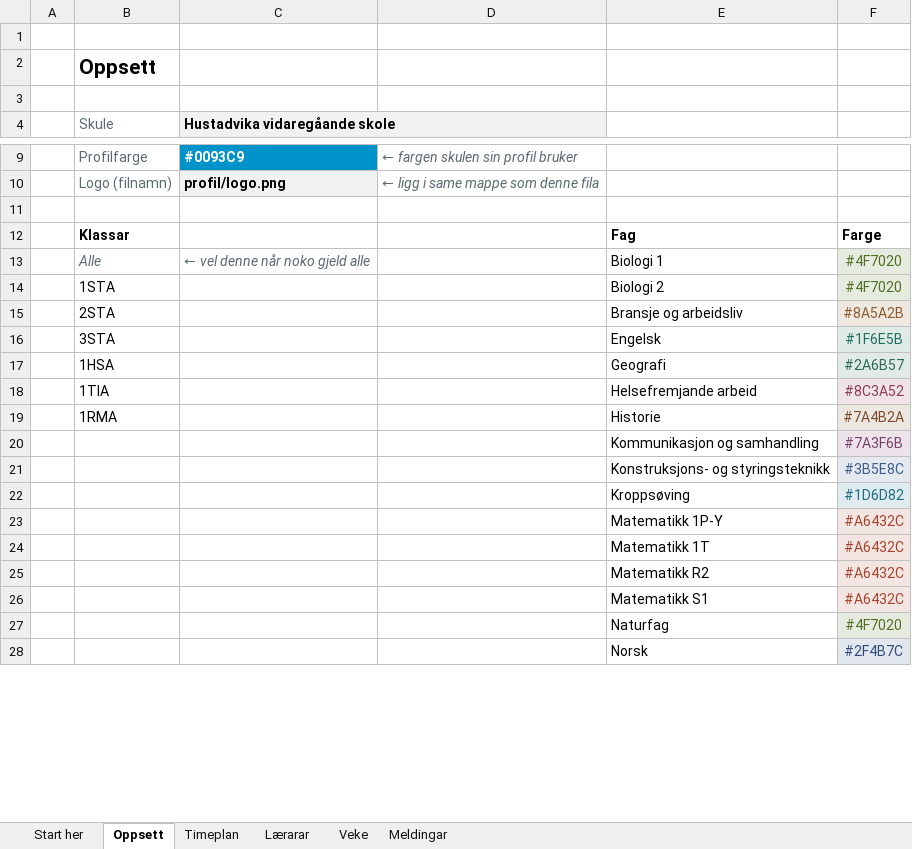
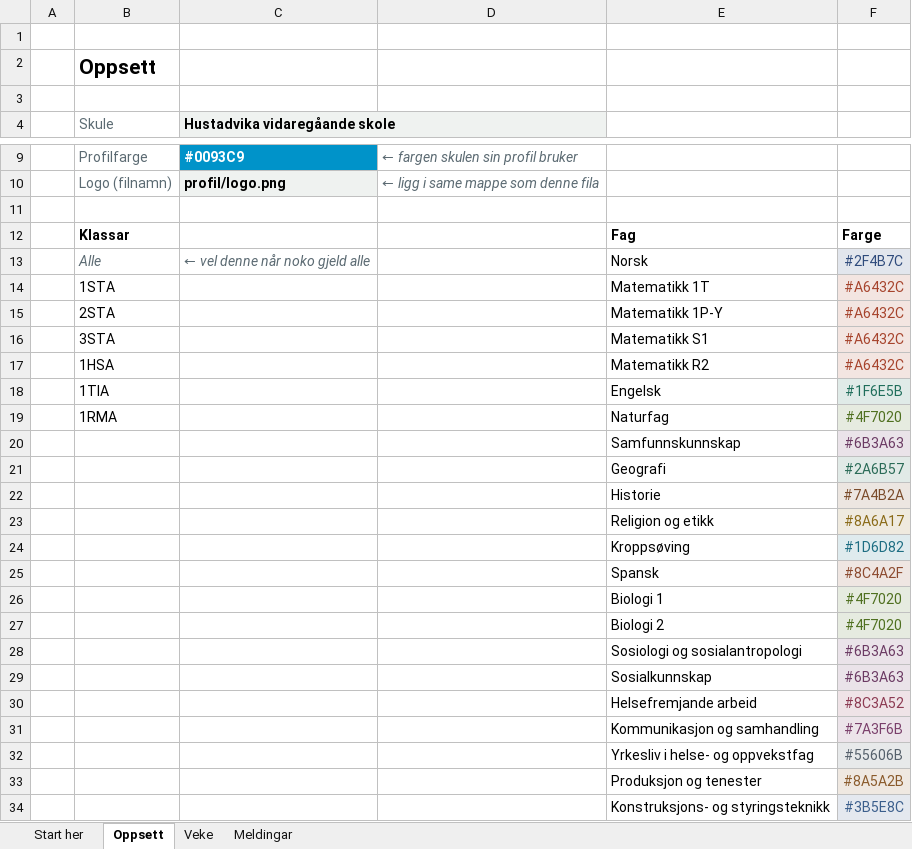
Before and after one commit to kristofferme/hvgs, an Excel workbook: ukeplan/eksempel/Ukeplan-demo.xlsx, sheet Oppsett, drawn as a sheet; only a part is shown, gaps mark what is left out; values as stored, in another font and other column widths than the file's, no borders; removed rows and columns are numbered as before the commit, all else as after; the diff covers the shown part only; the diff names each change by its address in the sheet, - before the commit and + after, or states it on an @@ line.

```diff
--- a/ukeplan/eksempel/Ukeplan-demo.xlsx (sheet Oppsett)
+++ b/ukeplan/eksempel/Ukeplan-demo.xlsx (sheet Oppsett)
-sheet tab: Timeplan
-sheet tab: Lærarar
-E13: Biologi 1
+E13: Norsk
-F13: #4F7020
+F13: #2F4B7C
-F13 text colour: #4F7020
+F13 text colour: #2F4B7C
-row 14:  | 1STA |  |  | Biologi 2 | #4F7020
-row 15:  | 2STA |  |  | Bransje og arbeidsliv | #8A5A2B
+row 14:  | 1STA |  |  | Matematikk 1T | #A6432C
+row 15:  | 2STA |  |  | Matematikk 1P-Y | #A6432C
+row 16:  | 3STA |  |  | Matematikk S1 | #A6432C
+row 17:  | 1HSA |  |  | Matematikk R2 | #A6432C
-B18 (Skule): 3STA
+B18 (Skule): 1TIA
+row 19:  | 1RMA |  |  | Naturfag | #4F7020
@@ row 32 moved to row 20: Samfunnskunnskap @@
-B21 (Skule): 1HSA
+B21 (Skule): (empty)
-row 18:  | 1TIA |  |  | Helsefremjande arbeid | #8C3A52
-B22 (Skule): 1RMA
+B22 (Skule): (empty)
@@ row 30 moved to row 23: Religion og etikk @@
@@ row 22 moved to row 24: Kroppsøving @@
@@ row 35 moved to row 25: Spansk @@
+row 26:  |  |  |  | Biologi 1 | #4F7020
+row 27:  |  |  |  | Biologi 2 | #4F7020
@@ row 34 moved to row 28: Sosiologi og sosialantropologi @@
@@ row 33 moved to row 29: Sosialkunnskap @@
+row 30:  |  |  |  | Helsefremjande arbeid | #8C3A52
@@ row 37 moved to row 32: Yrkesliv i helse- og oppvekstfag @@
@@ row 29 moved to row 33: Produksjon og tenester @@
-row 23:  |  |  |  | Matematikk 1P-Y | #A6432C
-row 24:  |  |  |  | Matematikk 1T | #A6432C
-row 25:  |  |  |  | Matematikk R2 | #A6432C
-row 26:  |  |  |  | Matematikk S1 | #A6432C
-row 27:  |  |  |  | Naturfag | #4F7020
-row 28:  |  |  |  | Norsk | #2F4B7C
```
Also changed, not shown: 1 added row elsewhere in this sheet, sheet Veke, sheet Start her, sheet Meldingar, 8 other files.
